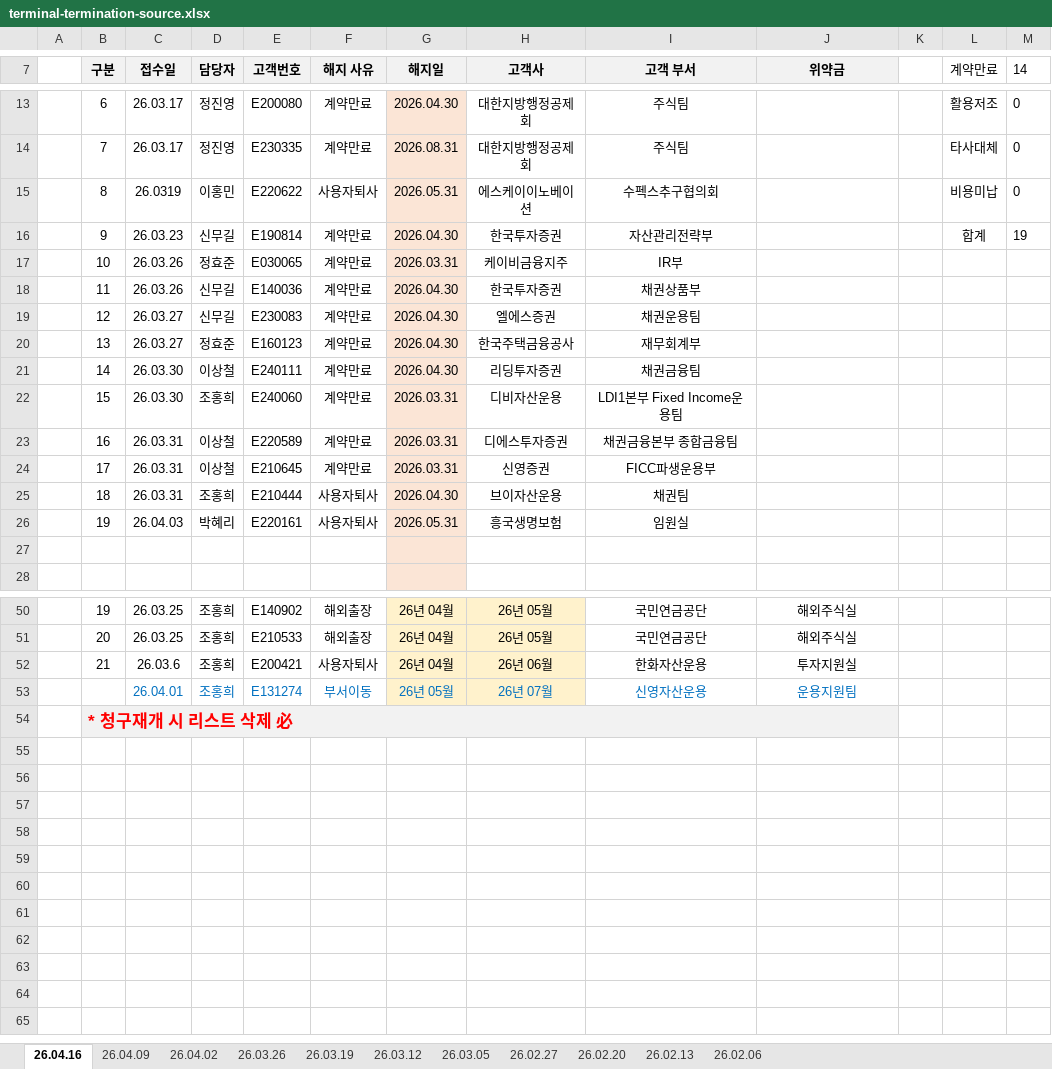
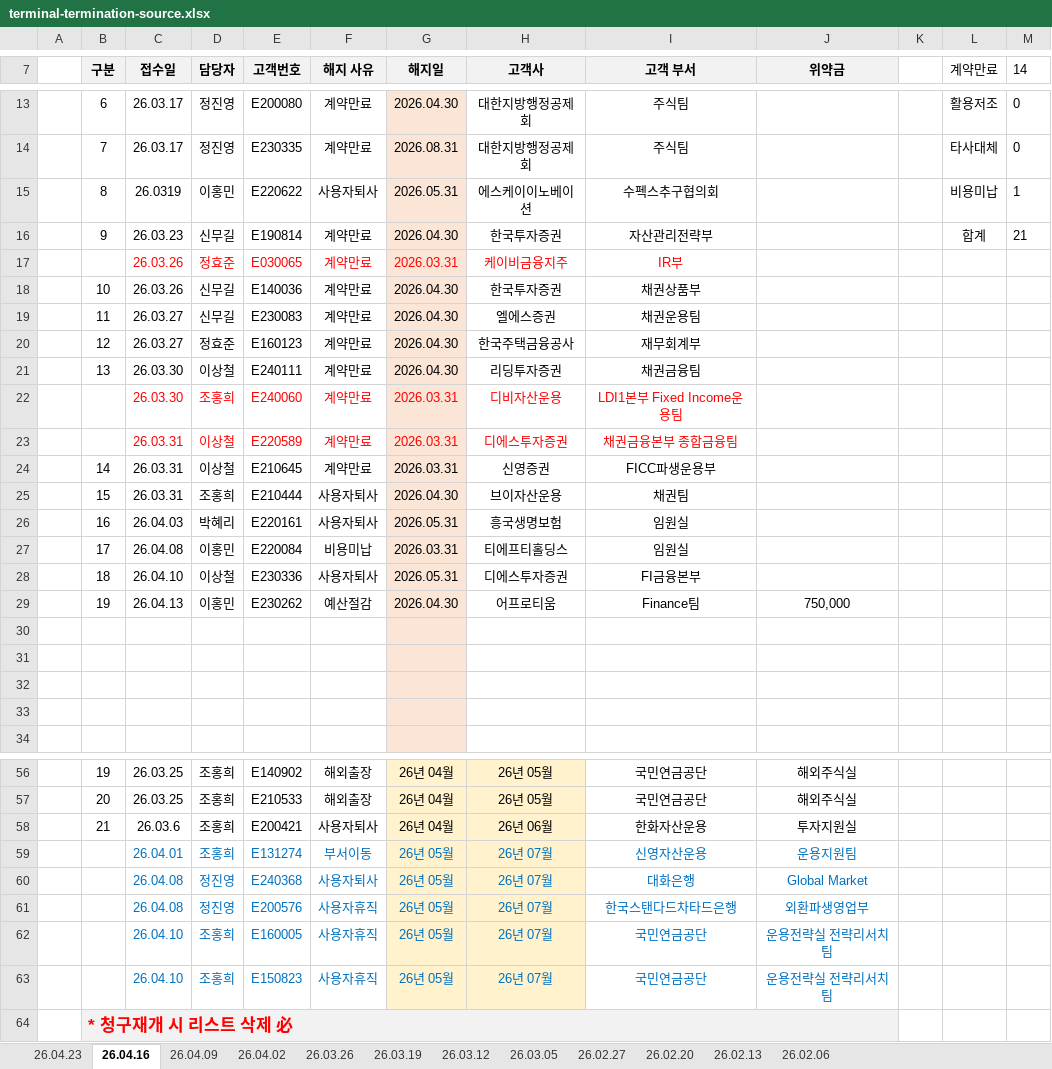
Before and after one commit to HYOJOONJEONG/Marketing-Dashboard, an Excel workbook: data/terminal-termination-source.xlsx, sheet 26.04.16, drawn as a sheet; only a part is shown, gaps mark what is left out; values as stored, in another font and other column widths than the file's, no borders; conditional formats not drawn; the diff covers the shown part only; the diff names each change by its address in the sheet, - before the commit and + after, or states it on an @@ line.

```diff
--- a/data/terminal-termination-source.xlsx (sheet 26.04.16)
+++ b/data/terminal-termination-source.xlsx (sheet 26.04.16)
+sheet tab: 26.04.23
-M15 (14): 0
+M15 (14): 1
-M16 (14): 19
+M16 (14): 21
-B17 (구분): 10
+B17 (구분): (empty)
-C17:I17 text colour: black
+C17:I17 text colour: #FF0000
-B18 (구분): 11
+B18 (구분): 10
-B19 (구분): 12
+B19 (구분): 11
-B20 (구분): 13
+B20 (구분): 12
-B21 (구분): 14
+B21 (구분): 13
-B22 (구분): 15
+B22 (구분): (empty)
-C22:I23 text colour: black
+C22:I23 text colour: #FF0000
-B23 (구분): 16
+B23 (구분): (empty)
-B24 (구분): 17
+B24 (구분): 14
-B25 (구분): 18
+B25 (구분): 15
-B26 (구분): 19
+B26 (구분): 16
+row 27:  | 17 | 26.04.08 | 이홍민 | E220084 | 비용미납 | 2026.03.31 | 티에프티홀딩스 | 임원실
+row 28:  | 18 | 26.04.10 | 이상철 | E230336 | 사용자퇴사 | 2026.05.31 | 디에스투자증권 | FI금융본부
+row 29:  | 19 | 26.04.13 | 이홍민 | E230262 | 예산절감 | 2026.04.30 | 어프로티움 | Finance팀 | 750,000
+row 30: (empty)
+row 31: (empty)
+row 32: (empty)
+row 60:  |  | 26.04.08 | 정진영 | E240368 | 사용자퇴사 | 26년 05월 | 26년 07월 | 대화은행 | Global Market
+row 61:  |  | 26.04.08 | 정진영 | E200576 | 사용자휴직 | 26년 05월 | 26년 07월 | 한국스탠다드차타드은행 | 외환파생영업부
+row 62:  |  | 26.04.10 | 조홍희 | E160005 | 사용자휴직 | 26년 05월 | 26년 07월 | 국민연금공단 | 운용전략실 전략리서치팀
+row 63:  |  | 26.04.10 | 조홍희 | E150823 | 사용자휴직 | 26년 05월 | 26년 07월 | 국민연금공단 | 운용전략실 전략리서치팀
```
Also changed, not shown: 3 edited cells elsewhere in this sheet, formulas that keep their value, data/collection-missing-source-latest.xlsx, data/source-latest.xlsm, 16 other files.
